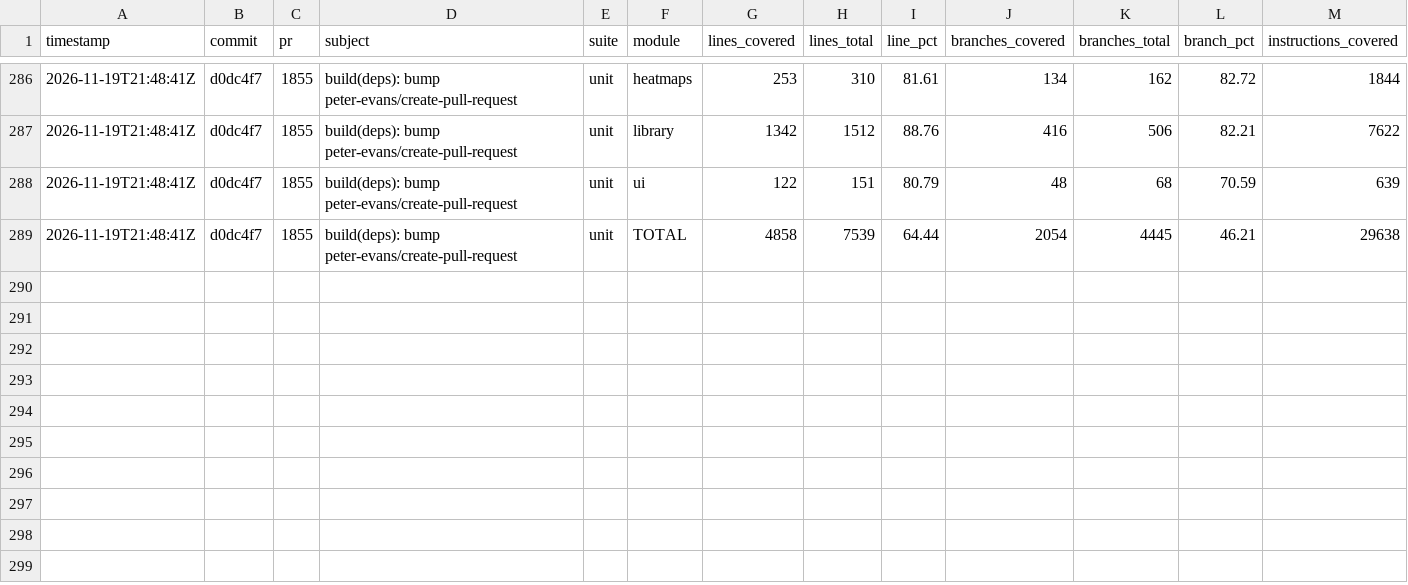
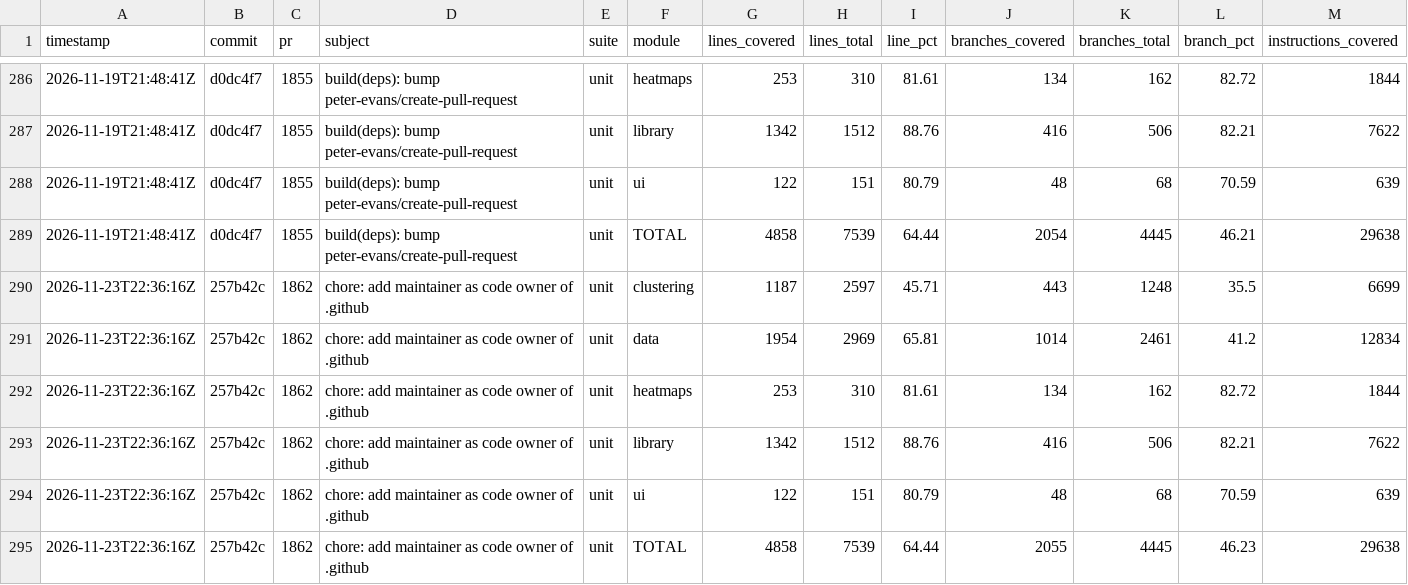
Before and after one commit to googlemaps/android-maps-utils, a CSV file: history.csv, drawn as a sheet; only a part is shown, gaps mark what is left out; rows hold the shown columns only; the diff names each change by its address in the sheet, - before the commit and + after, or states it on an @@ line.

Commit message:
chore: record unit coverage

```diff
--- a/history.csv
+++ b/history.csv
+row 290: 2026-11-23T22:36:16Z | 257b42c | 1862 | chore: add maintainer as code owner of .github | unit | clustering | 1187 | 2597 | 45.71 | 443 | 1248 | 35.5 | 6699
+row 291: 2026-11-23T22:36:16Z | 257b42c | 1862 | chore: add maintainer as code owner of .github | unit | data | 1954 | 2969 | 65.81 | 1014 | 2461 | 41.2 | 12834
+row 292: 2026-11-23T22:36:16Z | 257b42c | 1862 | chore: add maintainer as code owner of .github | unit | heatmaps | 253 | 310 | 81.61 | 134 | 162 | 82.72 | 1844
+row 293: 2026-11-23T22:36:16Z | 257b42c | 1862 | chore: add maintainer as code owner of .github | unit | library | 1342 | 1512 | 88.76 | 416 | 506 | 82.21 | 7622
+row 294: 2026-11-23T22:36:16Z | 257b42c | 1862 | chore: add maintainer as code owner of .github | unit | ui | 122 | 151 | 80.79 | 48 | 68 | 70.59 | 639
+row 295: 2026-11-23T22:36:16Z | 257b42c | 1862 | chore: add maintainer as code owner of .github | unit | TOTAL | 4858 | 7539 | 64.44 | 2055 | 4445 | 46.23 | 29638
```
Also changed, not shown: 1 other file.
